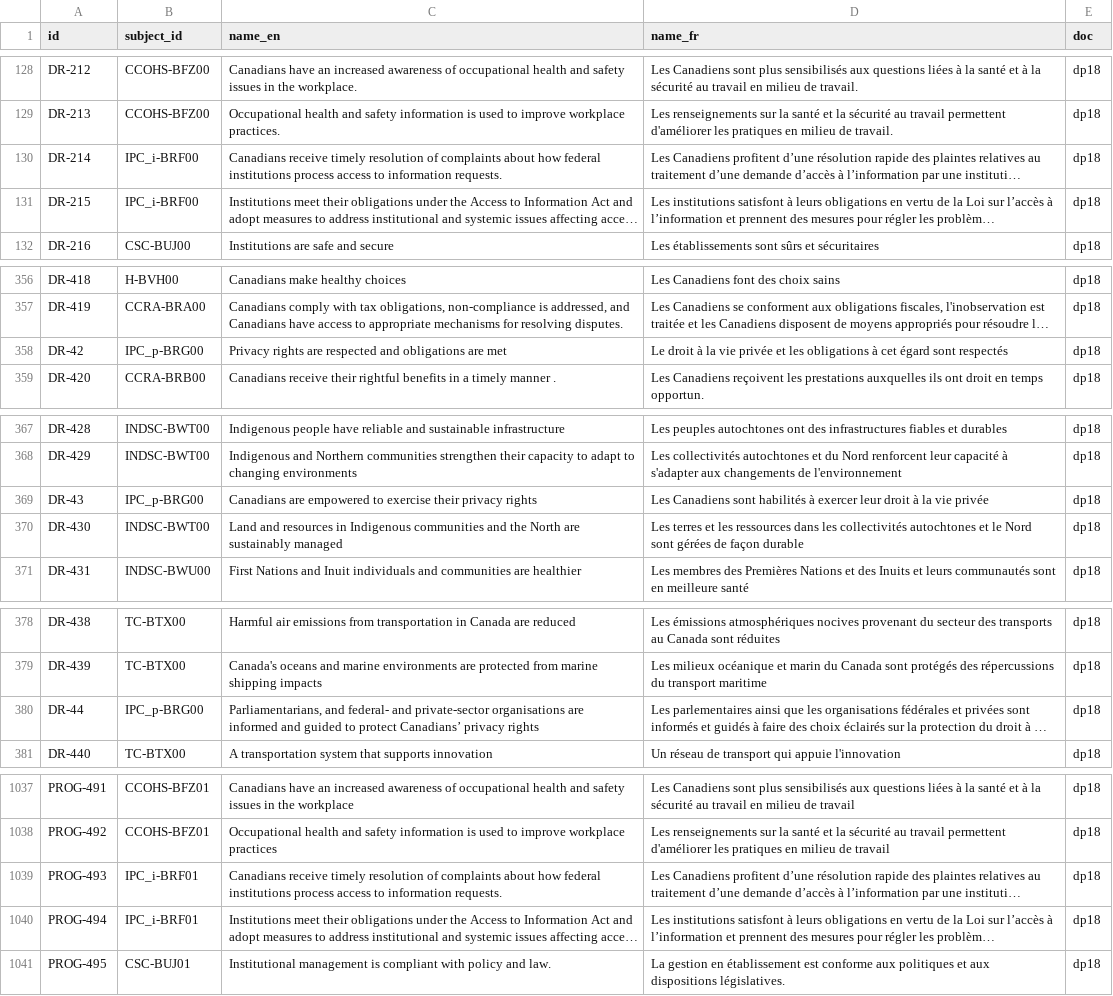
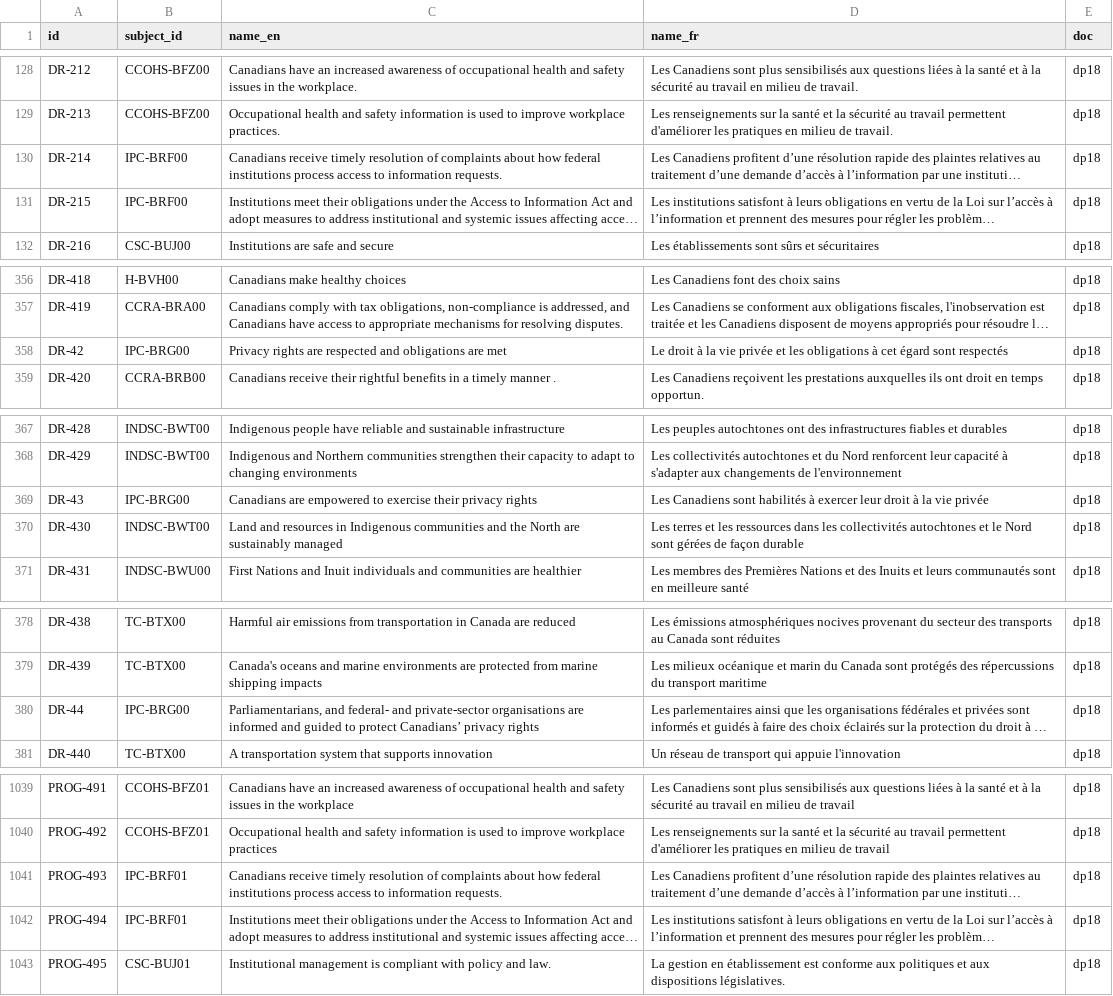
Before and after one commit to TBS-EACPD/infobase, a CSV file: data/results.csv, drawn as a sheet; only a part is shown, gaps mark what is left out; long unchanged cells end in …; addresses are those after the commit; the diff covers the shown part only; the diff names each change by its address in the sheet, - before the commit and + after, or states it on an @@ line.

```diff
--- a/data/results.csv
+++ b/data/results.csv
-B130:B131 (subject_id): IPC_i-BRF00
+B130:B131 (subject_id): IPC-BRF00
-B358 (subject_id): IPC_p-BRG00
+B358 (subject_id): IPC-BRG00
-B369 (subject_id): IPC_p-BRG00
+B369 (subject_id): IPC-BRG00
-B380 (subject_id): IPC_p-BRG00
+B380 (subject_id): IPC-BRG00
-B1041:B1042 (subject_id): IPC_i-BRF01
+B1041:B1042 (subject_id): IPC-BRF01
```
Also changed, not shown: 2 added rows, 8 removed rows and 5 edited cells elsewhere in this file, data/igoc.csv, data/igoc_en.csv, 19 other files.
